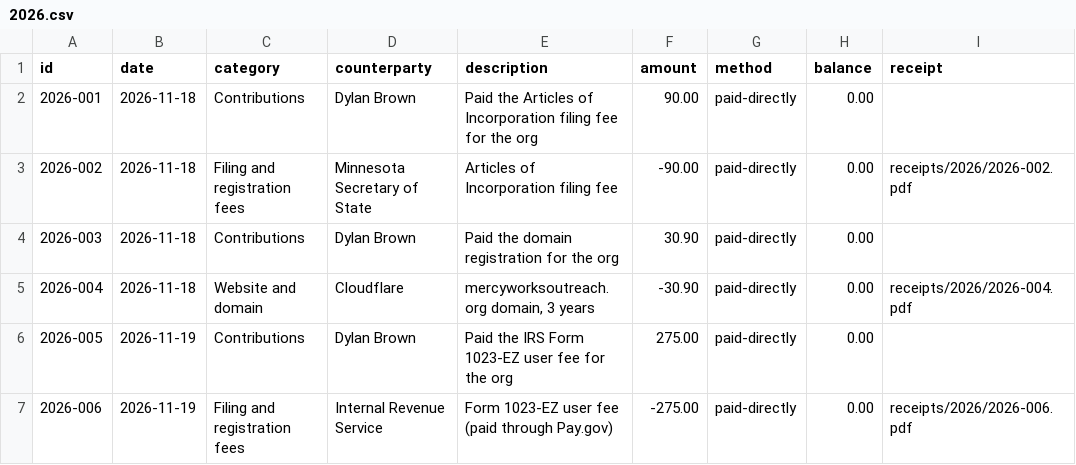
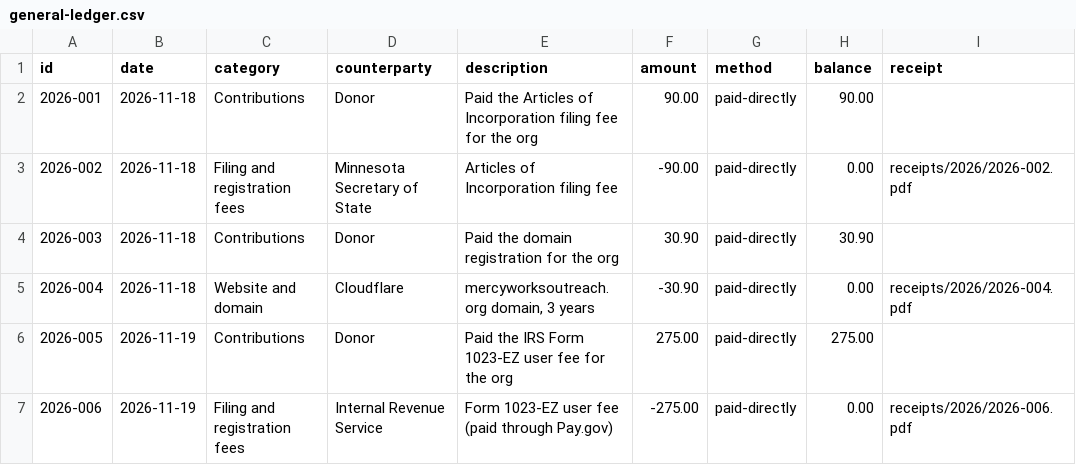
Before and after one commit to dlb1177/mercyworksoutreach, a CSV file: financials/general-ledger.csv (was financials/2026.csv), drawn as a sheet; only a part is shown; the diff names each change by its address in the sheet, - before the commit and + after, or states it on an @@ line.

```diff
--- a/financials/2026.csv
+++ b/financials/general-ledger.csv
-D2 (counterparty): Dylan Brown
+D2 (counterparty): Donor
-H2 (balance): 0.00
+H2 (balance): 90.00
-D4 (counterparty): Dylan Brown
+D4 (counterparty): Donor
-H4 (balance): 0.00
+H4 (balance): 30.90
-D6 (counterparty): Dylan Brown
+D6 (counterparty): Donor
-H6 (balance): 0.00
+H6 (balance): 275.00
```
Also changed, not shown: 29 other files.
